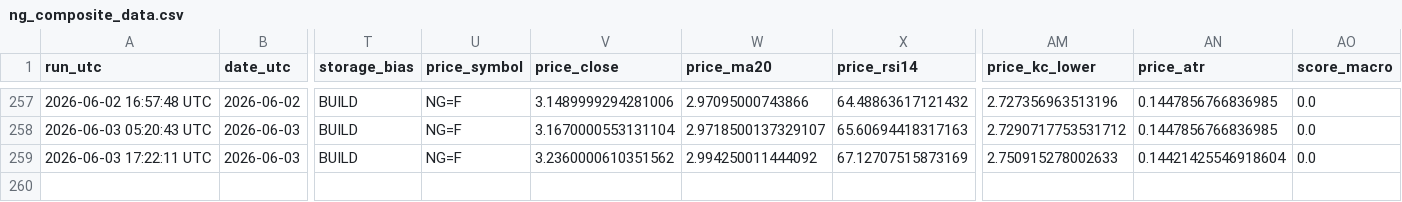
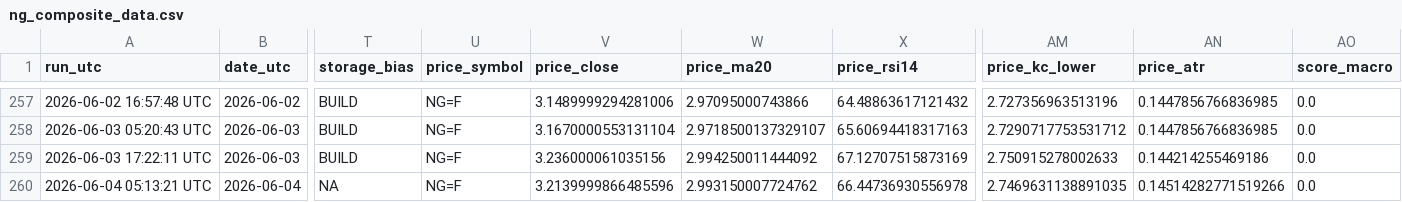
Before and after one commit to williehsu-design/ng-hdd, a CSV file: ng_composite_data.csv, drawn as a sheet; only a part is shown, gaps mark what is left out; rows hold the shown columns only; the diff names each change by its address in the sheet, - before the commit and + after, or states it on an @@ line.

```diff
--- a/ng_composite_data.csv
+++ b/ng_composite_data.csv
-V259 (price_close): 3.2360000610351562
+V259 (price_close): 3.236000061035156
-AN259 (price_atr): 0.14421425546918604
+AN259 (price_atr): 0.144214255469186
+row 260: 2026-06-04 05:13:21 UTC | 2026-06-04 | NA | NG=F | 3.2139999866485596 | 2.993150007724762 | 66.44736930556978 | 2.7469631138891035 | 0.14514282771519266 | 0.0
```
Also changed, not shown: 1 other file.
